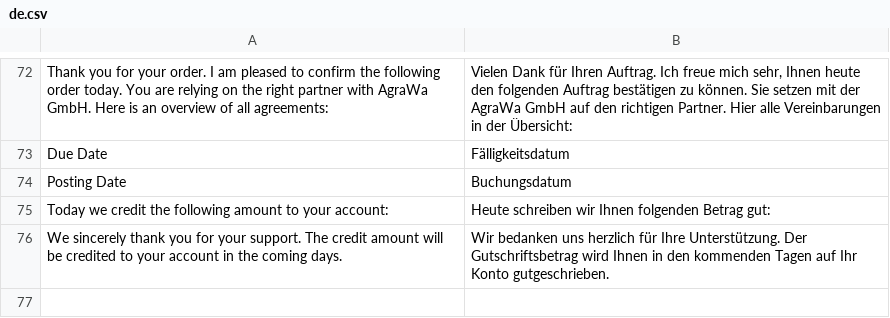
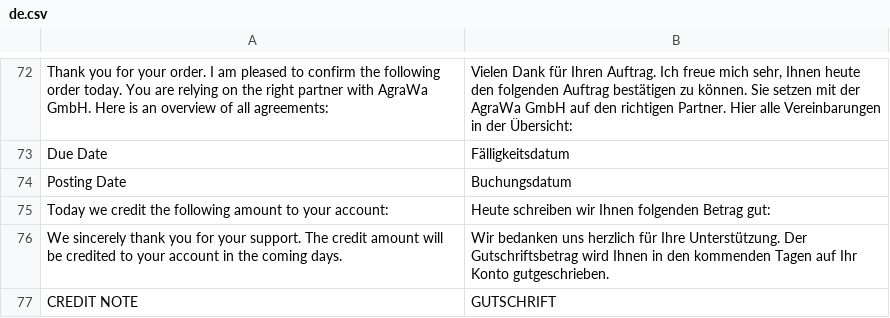
Before and after one commit to AgraWa-GmbH-ERP/agrawa, a CSV file: agrawa/translations/de.csv, drawn as a sheet; only a part is shown, gaps mark what is left out; the diff names each change by its address in the sheet, - before the commit and + after, or states it on an @@ line.

Commit message:
feat: update credit note terminology in invoice template and translations

```diff
--- a/agrawa/translations/de.csv
+++ b/agrawa/translations/de.csv
+row 77: CREDIT NOTE | GUTSCHRIFT
```
Also changed, not shown: 1 other file.
